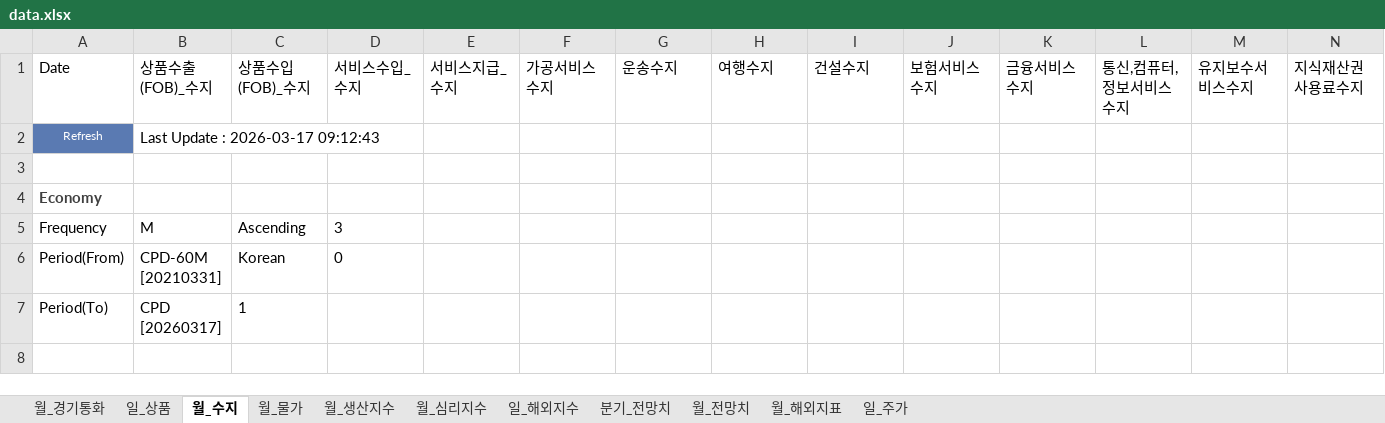
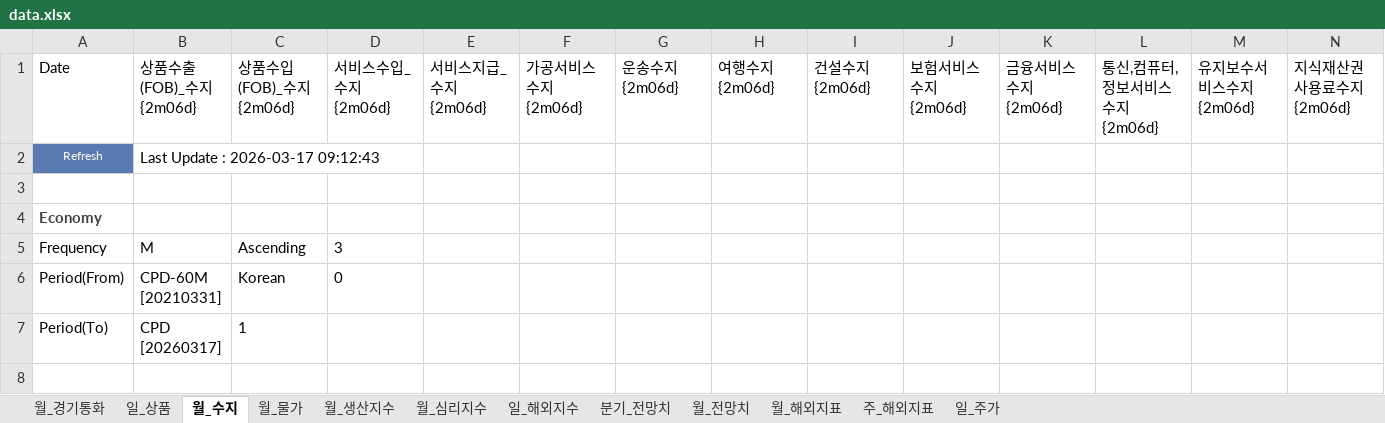
Before and after one commit to kyoujinkim/Indicator_Finder, an Excel workbook: data/data.xlsx, sheet 월_수지, drawn as a sheet; only a part is shown; values as stored, in another font and other column widths than the file's, no borders; the diff covers the shown part only; the diff names each change by its address in the sheet, - before the commit and + after, or states it on an @@ line.

```diff
--- a/data/data.xlsx (sheet 월_수지)
+++ b/data/data.xlsx (sheet 월_수지)
+sheet tab: 주_해외지표
-B1: 상품수출(FOB)_수지
+B1: 상품수출(FOB)_수지{2m06d}
-C1: 상품수입(FOB)_수지
+C1: 상품수입(FOB)_수지{2m06d}
-D1: 서비스수입_수지
+D1: 서비스수입_수지{2m06d}
-E1: 서비스지급_수지
+E1: 서비스지급_수지{2m06d}
-F1: 가공서비스수지
+F1: 가공서비스수지{2m06d}
-G1: 운송수지
+G1: 운송수지{2m06d}
-H1: 여행수지
+H1: 여행수지{2m06d}
-I1: 건설수지
+I1: 건설수지{2m06d}
-J1: 보험서비스수지
+J1: 보험서비스수지{2m06d}
-K1: 금융서비스수지
+K1: 금융서비스수지{2m06d}
-L1: 통신,컴퓨터,정보서비스수지
+L1: 통신,컴퓨터,정보서비스수지{2m06d}
-M1: 유지보수서비스수지
+M1: 유지보수서비스수지{2m06d}
-N1: 지식재산권사용료수지
+N1: 지식재산권사용료수지{2m06d}
```
Also changed, not shown: 45 edited cells elsewhere in this sheet, sheet 월_해외지표, sheet 월_생산지수, sheet 월_심리지수, sheet 월_물가, sheet 월_전망치, sheet 분기_전망치, 2 other files.
